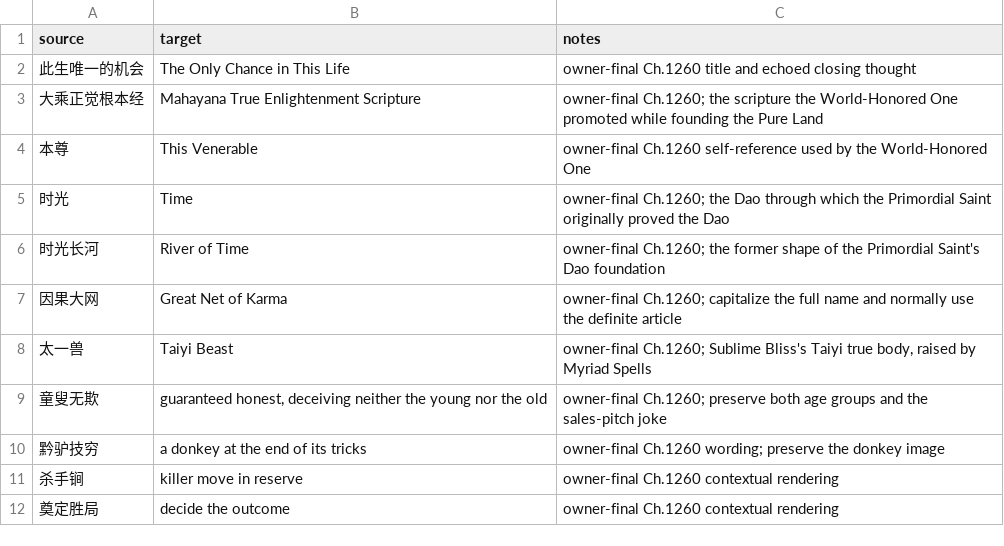
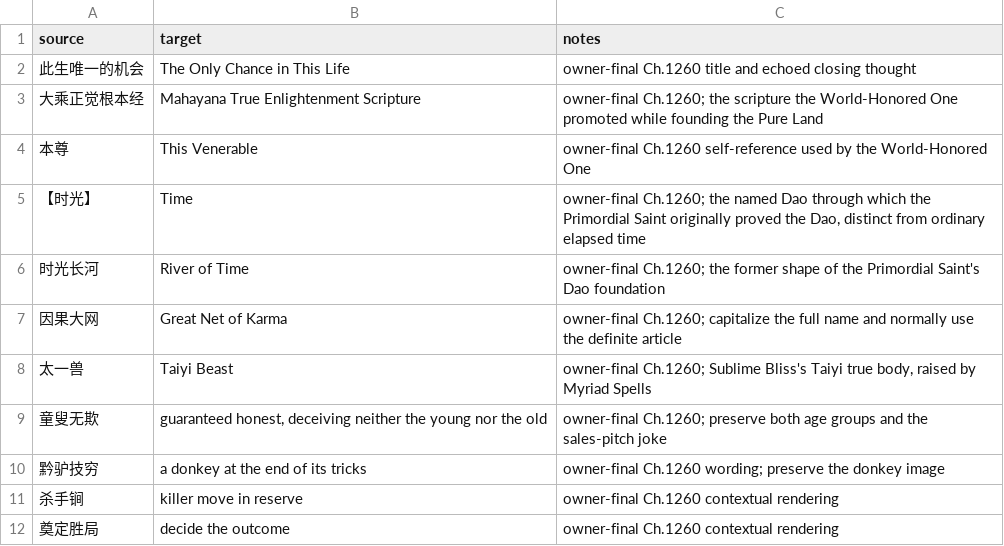
Before and after one commit to RoyUnconquerable/Translation, a TSV file: chatgpt/glossary/owner-rulings-ch1260.tsv, drawn as a sheet.

```diff
--- a/chatgpt/glossary/owner-rulings-ch1260.tsv
+++ b/chatgpt/glossary/owner-rulings-ch1260.tsv
@@ -4,3 +4,3 @@ source	target	notes
 本尊	This Venerable	owner-final Ch.1260 self-reference used by the World-Honored One
-时光	Time	owner-final Ch.1260; the Dao through which the Primordial Saint originally proved the Dao
+【时光】	Time	owner-final Ch.1260; the named Dao through which the Primordial Saint originally proved the Dao, distinct from ordinary elapsed time
 时光长河	River of Time	owner-final Ch.1260; the former shape of the Primordial Saint's Dao foundation
```
Also changed, not shown: chatgpt/glossary/owner-rulings-ch1255.tsv, 6 other files.
